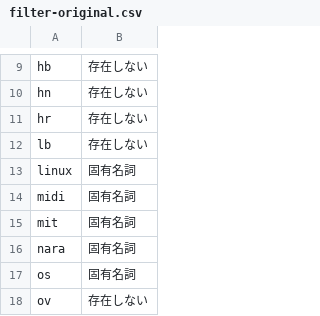
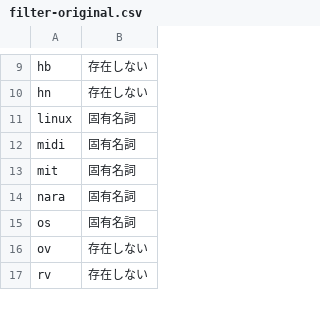
Before and after one commit to marmooo/mGSL, a CSV file: filter-original.csv, drawn as a sheet; only a part is shown, gaps mark what is left out; the shorter side is filled out with more unchanged rows; the diff names each change by its address in the sheet, - before the commit and + after, or states it on an @@ line.

```diff
--- a/filter-original.csv
+++ b/filter-original.csv
-row 11: hr | 存在しない
-row 12: lb | 存在しない
```
Also changed, not shown: def.csv, dist/mGSL.csv, 1 other file.
